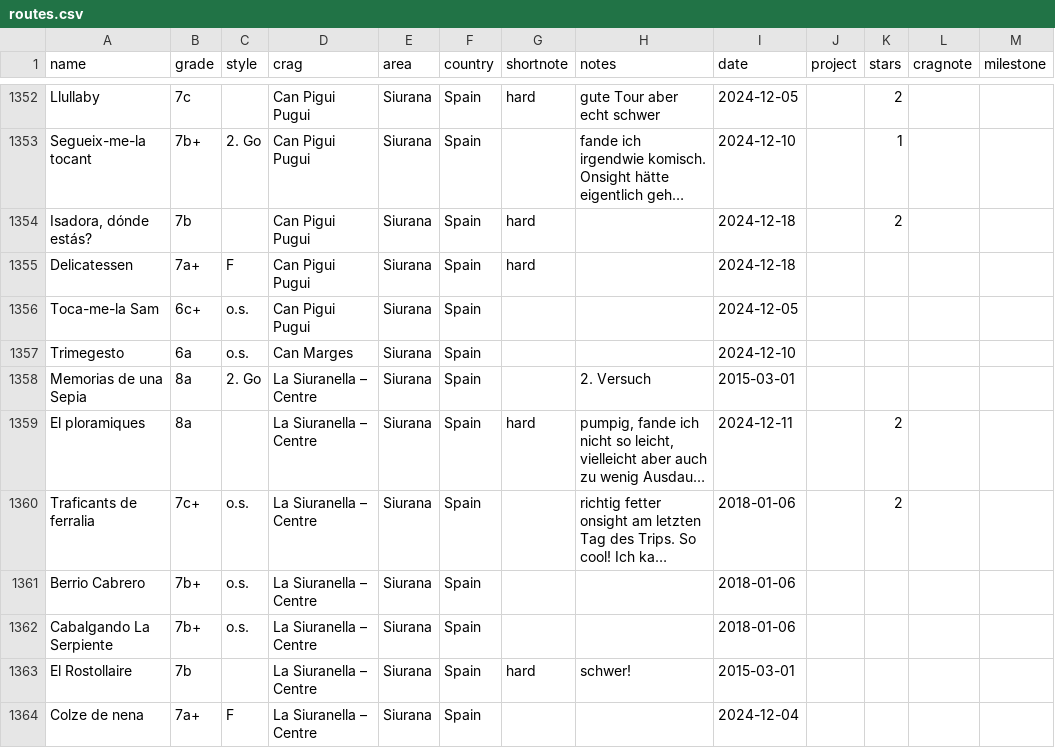
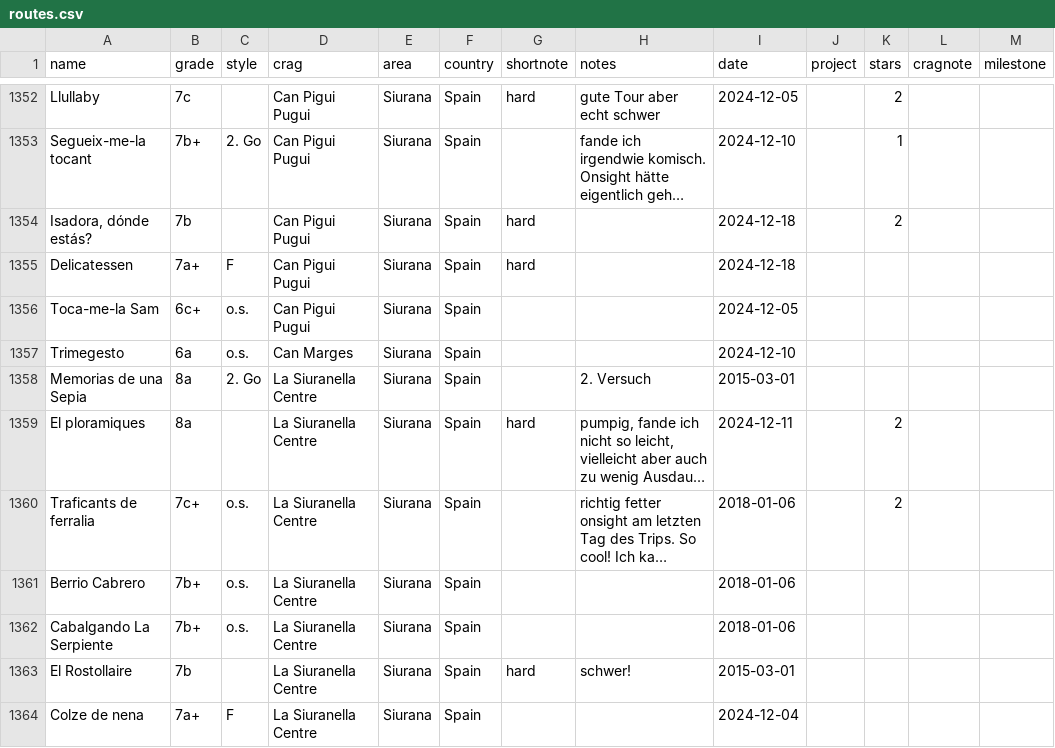
Before and after one commit to olekoenig/climbingDB, a CSV file: data/routes.csv, drawn as a sheet; only a part is shown, gaps mark what is left out; long unchanged cells end in …; the diff covers the shown part only; the diff names each change by its address in the sheet, - before the commit and + after, or states it on an @@ line.

```diff
--- a/data/routes.csv
+++ b/data/routes.csv
-D1358:D1364 (crag): La Siuranella – Centre
+D1358:D1364 (crag): La Siuranella Centre
```
Also changed, not shown: 18 edited cells elsewhere in this file, data/boulders.csv, 1 other file.
